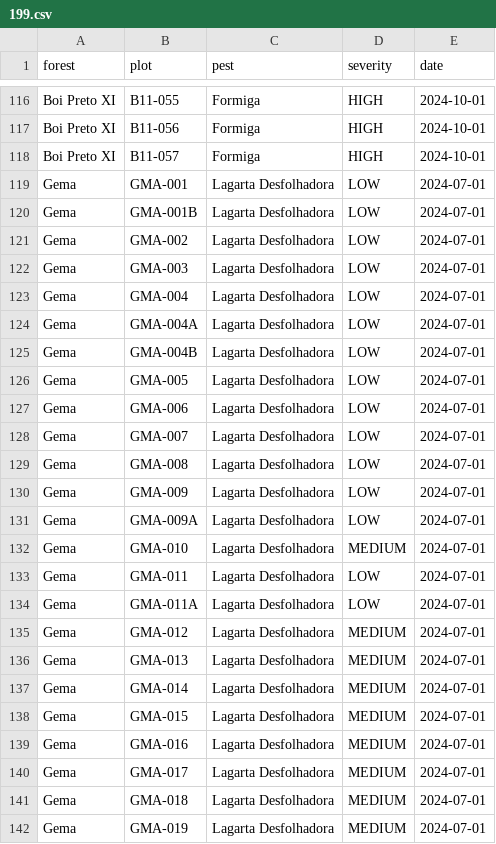
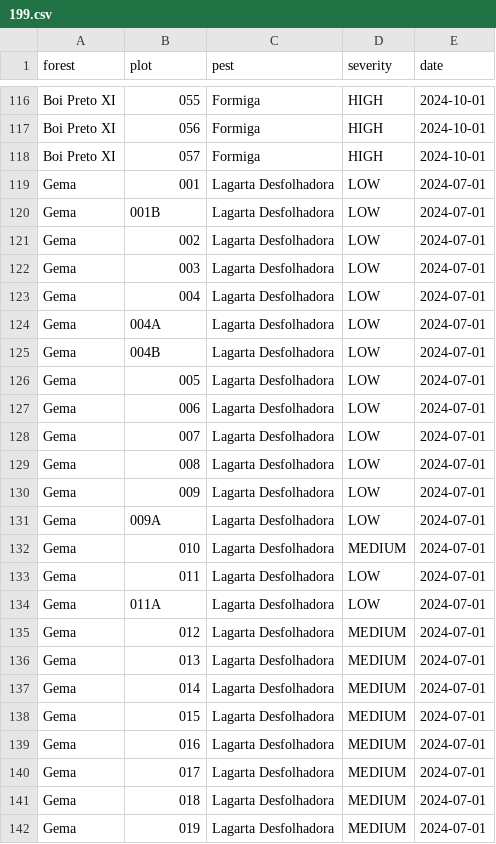
Before and after one commit to bhlabz/maxsatt-research-cli, a CSV file: data/training_input/199.csv, drawn as a sheet; only a part is shown, gaps mark what is left out; the diff covers the shown part only; the diff names each change by its address in the sheet, - before the commit and + after, or states it on an @@ line.

```diff
--- a/data/training_input/199.csv
+++ b/data/training_input/199.csv
-B116 (plot): B11-055
+B116 (plot): 055
-B117 (plot): B11-056
+B117 (plot): 056
-B118 (plot): B11-057
+B118 (plot): 057
-B119 (plot): GMA-001
+B119 (plot): 001
-B120 (plot): GMA-001B
+B120 (plot): 001B
-B121 (plot): GMA-002
+B121 (plot): 002
-B122 (plot): GMA-003
+B122 (plot): 003
-B123 (plot): GMA-004
+B123 (plot): 004
-B124 (plot): GMA-004A
+B124 (plot): 004A
-B125 (plot): GMA-004B
+B125 (plot): 004B
-B126 (plot): GMA-005
+B126 (plot): 005
-B127 (plot): GMA-006
+B127 (plot): 006
-B128 (plot): GMA-007
+B128 (plot): 007
-B129 (plot): GMA-008
+B129 (plot): 008
-B130 (plot): GMA-009
+B130 (plot): 009
-B131 (plot): GMA-009A
+B131 (plot): 009A
-B132 (plot): GMA-010
+B132 (plot): 010
-B133 (plot): GMA-011
+B133 (plot): 011
-B134 (plot): GMA-011A
+B134 (plot): 011A
-B135 (plot): GMA-012
+B135 (plot): 012
-B136 (plot): GMA-013
+B136 (plot): 013
-B137 (plot): GMA-014
+B137 (plot): 014
-B138 (plot): GMA-015
+B138 (plot): 015
-B139 (plot): GMA-016
+B139 (plot): 016
-B140 (plot): GMA-017
+B140 (plot): 017
-B141 (plot): GMA-018
+B141 (plot): 018
-B142 (plot): GMA-019
+B142 (plot): 019
```
Also changed, not shown: 139 edited cells elsewhere in this file, data/training_input/166.csv, 2 other files.
